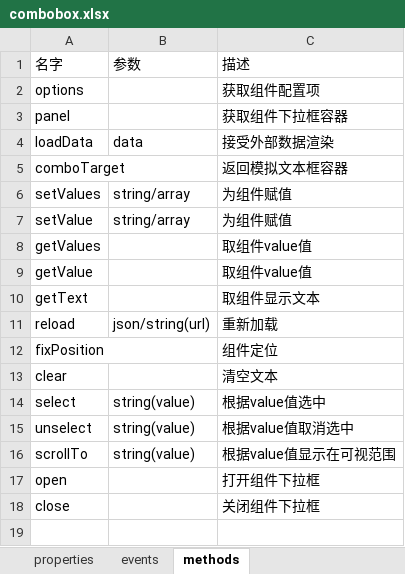
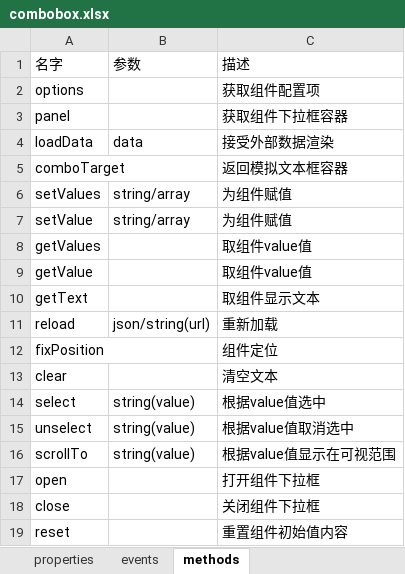
Before and after one commit to ServisionFrontend/servision-ui, an Excel workbook: api-doc/combobox.xlsx, sheet methods, drawn as a sheet; values as stored, in another font and other column widths than the file's, no borders; 1 other sheet too large or unreadable and not compared; the diff names each change by its address in the sheet, - before the commit and + after, or states it on an @@ line.

```diff
--- a/api-doc/combobox.xlsx (sheet methods)
+++ b/api-doc/combobox.xlsx (sheet methods)
+row 19: reset |  | 重置组件初始值内容
```
Also changed, not shown: sheet events, 2 other files.
